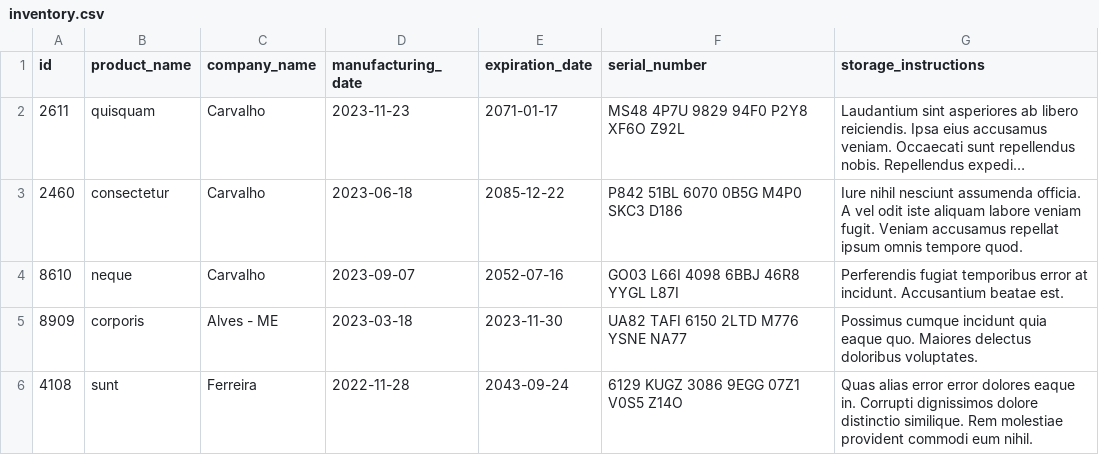
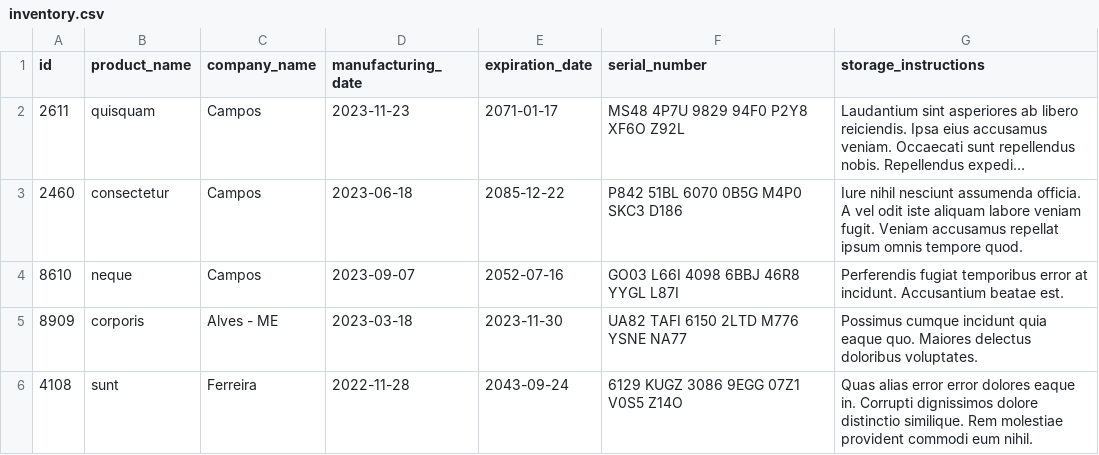
Before and after one commit to GabrielSilvaCosta/projeto-inventory-report, a CSV file: inventory_report/data/inventory.csv, drawn as a sheet; long unchanged cells end in …; the diff names each change by its address in the sheet, - before the commit and + after, or states it on an @@ line.

```diff
--- a/inventory_report/data/inventory.csv
+++ b/inventory_report/data/inventory.csv
-C2:C4 (company_name): Carvalho
+C2:C4 (company_name): Campos
```
Also changed, not shown: 2 other files.
